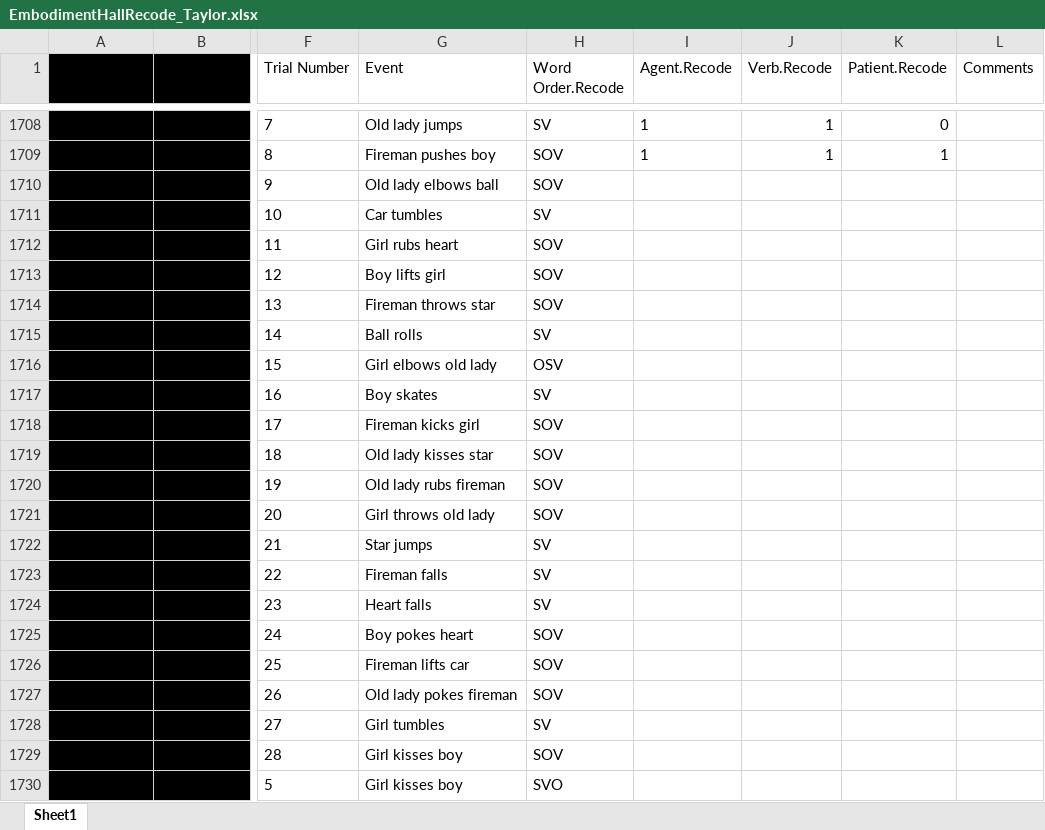
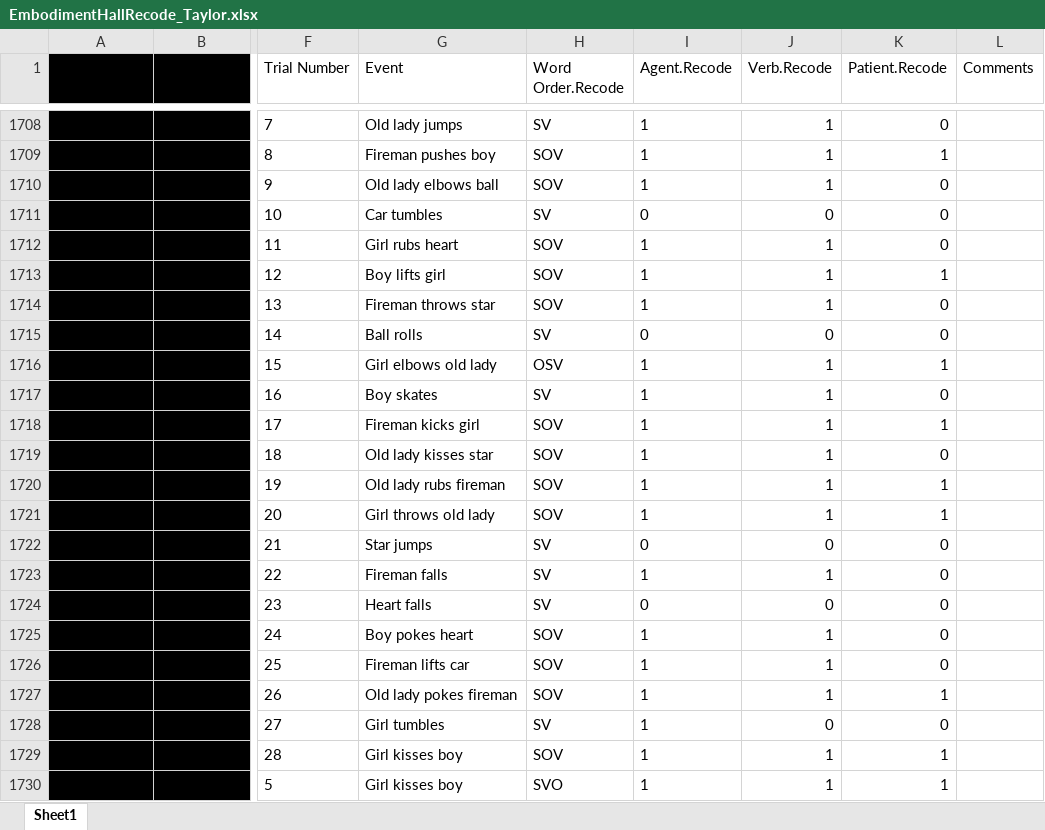
Before and after one commit to mekline/Gesture-Casemarking, an Excel workbook: Production-Casemarking/Analysis - Post Blindcoding/EmbodimentHallRecode_Taylor.xlsx, sheet Sheet1, drawn as a sheet; only a part is shown, gaps mark what is left out; values as stored, in another font and other column widths than the file's, no borders; the diff covers the shown part only; the diff names each change by its address in the sheet, - before the commit and + after, or states it on an @@ line.

Commit message:
Added to Recode File
Coded 60 lines

```diff
--- a/Production-Casemarking/Analysis - Post Blindcoding/EmbodimentHallRecode_Taylor.xlsx (sheet Sheet1)
+++ b/Production-Casemarking/Analysis - Post Blindcoding/EmbodimentHallRecode_Taylor.xlsx (sheet Sheet1)
-I1710 (Agent.Recode): (empty)
+I1710 (Agent.Recode): 1
-J1710 (Verb.Recode): (empty)
+J1710 (Verb.Recode): 1
-K1710:K1712 (Patient.Recode): (empty)
+K1710:K1712 (Patient.Recode): 0
-I1711 (Agent.Recode): (empty)
+I1711 (Agent.Recode): 0
-J1711 (Verb.Recode): (empty)
+J1711 (Verb.Recode): 0
-I1712:I1714 (Agent.Recode): (empty)
+I1712:I1714 (Agent.Recode): 1
-J1712:J1714 (Verb.Recode): (empty)
+J1712:J1714 (Verb.Recode): 1
-K1713 (Patient.Recode): (empty)
+K1713 (Patient.Recode): 1
-K1714:K1715 (Patient.Recode): (empty)
+K1714:K1715 (Patient.Recode): 0
-I1715 (Agent.Recode): (empty)
+I1715 (Agent.Recode): 0
-J1715 (Verb.Recode): (empty)
+J1715 (Verb.Recode): 0
-I1716:I1721 (Agent.Recode): (empty)
+I1716:I1721 (Agent.Recode): 1
-J1716:J1721 (Verb.Recode): (empty)
+J1716:J1721 (Verb.Recode): 1
-K1716 (Patient.Recode): (empty)
+K1716 (Patient.Recode): 1
-K1717 (Patient.Recode): (empty)
+K1717 (Patient.Recode): 0
-K1718 (Patient.Recode): (empty)
+K1718 (Patient.Recode): 1
-K1719 (Patient.Recode): (empty)
+K1719 (Patient.Recode): 0
-K1720:K1721 (Patient.Recode): (empty)
+K1720:K1721 (Patient.Recode): 1
-I1722 (Agent.Recode): (empty)
+I1722 (Agent.Recode): 0
-J1722 (Verb.Recode): (empty)
+J1722 (Verb.Recode): 0
-K1722:K1726 (Patient.Recode): (empty)
+K1722:K1726 (Patient.Recode): 0
-I1723 (Agent.Recode): (empty)
+I1723 (Agent.Recode): 1
-J1723 (Verb.Recode): (empty)
+J1723 (Verb.Recode): 1
-I1724 (Agent.Recode): (empty)
+I1724 (Agent.Recode): 0
-J1724 (Verb.Recode): (empty)
+J1724 (Verb.Recode): 0
-I1725:I1730 (Agent.Recode): (empty)
+I1725:I1730 (Agent.Recode): 1
-J1725:J1727 (Verb.Recode): (empty)
+J1725:J1727 (Verb.Recode): 1
-K1727 (Patient.Recode): (empty)
+K1727 (Patient.Recode): 1
-J1728 (Verb.Recode): (empty)
+J1728 (Verb.Recode): 0
-K1728 (Patient.Recode): (empty)
+K1728 (Patient.Recode): 0
-J1729:J1730 (Verb.Recode): (empty)
+J1729:J1730 (Verb.Recode): 1
-K1729:K1730 (Patient.Recode): (empty)
+K1729:K1730 (Patient.Recode): 1
```
Also changed, not shown: 141 edited cells elsewhere in this sheet.
